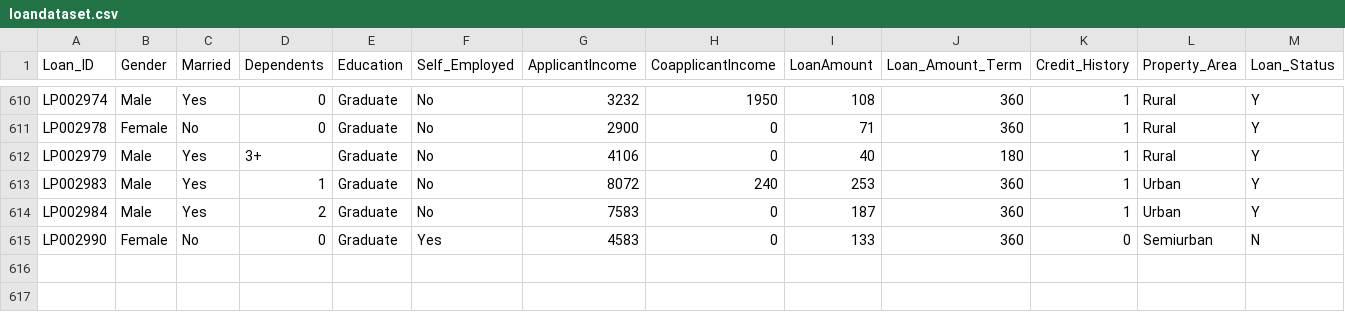
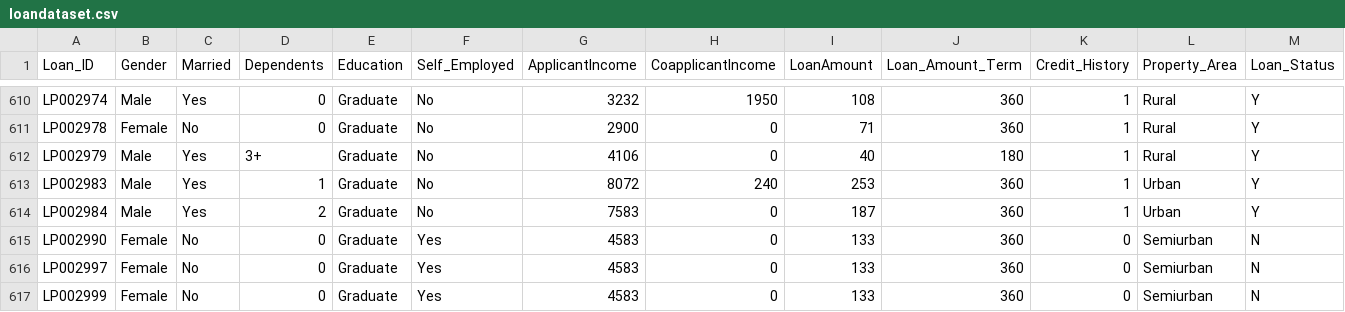
Before and after one commit to ferdiansakti/Eksperimen_SML_Ferdian-Sakti, a CSV file: loan_raw/loandataset.csv, drawn as a sheet; only a part is shown, gaps mark what is left out.

Commit message:
save local changes

```diff
--- a/loan_raw/loandataset.csv
+++ b/loan_raw/loandataset.csv
@@ -615 +615,3 @@ LP002984,Male,Yes,2,Graduate,No,7583,0,187,360,1,Urban,Y
 LP002990,Female,No,0,Graduate,Yes,4583,0,133,360,0,Semiurban,N
+LP002997,Female,No,0,Graduate,Yes,4583,0,133,360,0,Semiurban,N
+LP002999,Female,No,0,Graduate,Yes,4583,0,133,360,0,Semiurban,N
```
